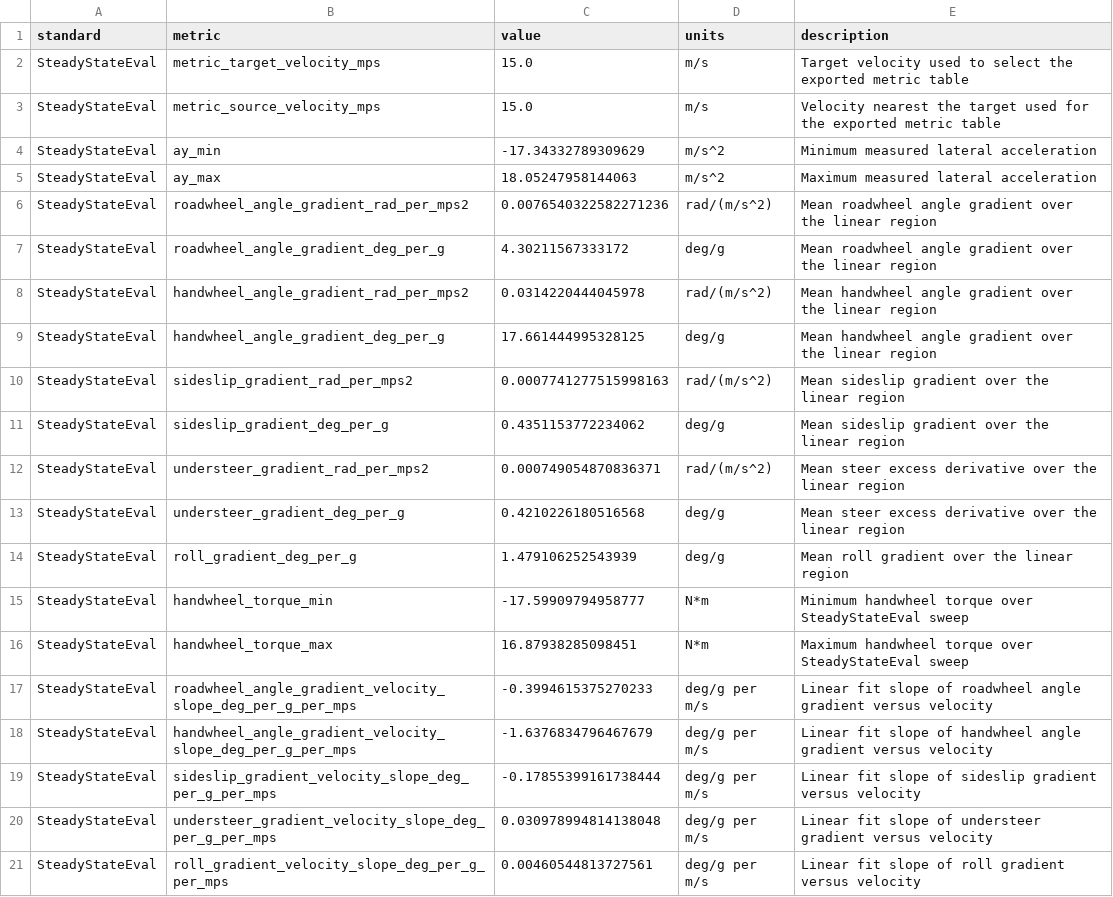
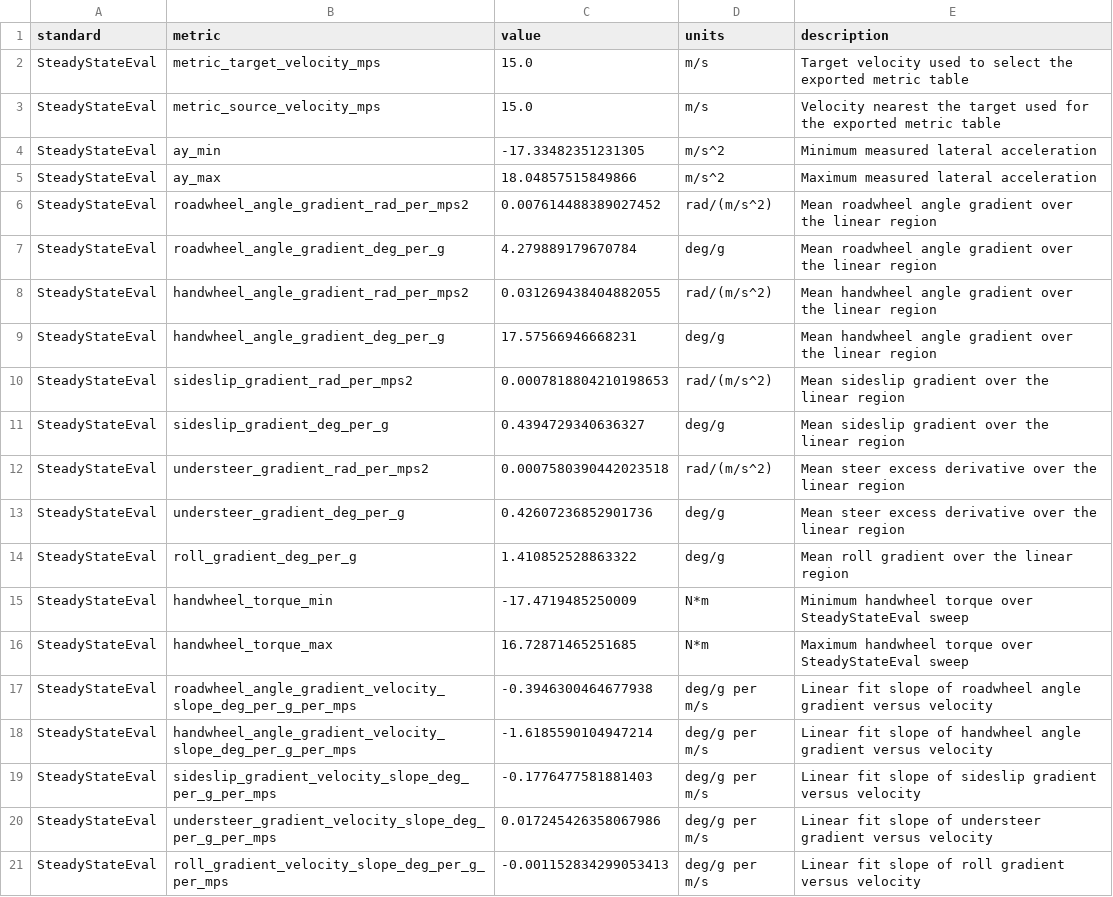
Before and after one commit to BobDyn/BobSim, a CSV file: _3_StandardSim/results/steady_state_eval_report_metrics.csv, drawn as a sheet.

Commit message:
Updated SteadyStateEval report

```diff
--- a/_3_StandardSim/results/steady_state_eval_report_metrics.csv
+++ b/_3_StandardSim/results/steady_state_eval_report_metrics.csv
@@ -3,19 +3,19 @@ SteadyStateEval,metric_target_velocity_mps,15.0,m/s,Target velocity used to sele
 SteadyStateEval,metric_source_velocity_mps,15.0,m/s,Velocity nearest the target used for the exported metric table
-SteadyStateEval,ay_min,-17.34332789309629,m/s^2,Minimum measured lateral acceleration
-SteadyStateEval,ay_max,18.05247958144063,m/s^2,Maximum measured lateral acceleration
-SteadyStateEval,roadwheel_angle_gradient_rad_per_mps2,0.0076540322582271236,rad/(m/s^2),Mean roadwheel angle gradient over the linear region
-SteadyStateEval,roadwheel_angle_gradient_deg_per_g,4.30211567333172,deg/g,Mean roadwheel angle gradient over the linear region
-SteadyStateEval,handwheel_angle_gradient_rad_per_mps2,0.0314220444045978,rad/(m/s^2),Mean handwheel angle gradient over the linear region
-SteadyStateEval,handwheel_angle_gradient_deg_per_g,17.661444995328125,deg/g,Mean handwheel angle gradient over the linear region
-SteadyStateEval,sideslip_gradient_rad_per_mps2,0.0007741277515998163,rad/(m/s^2),Mean sideslip gradient over the linear region
-SteadyStateEval,sideslip_gradient_deg_per_g,0.4351153772234062,deg/g,Mean sideslip gradient over the linear region
-SteadyStateEval,understeer_gradient_rad_per_mps2,0.000749054870836371,rad/(m/s^2),Mean steer excess derivative over the linear region
-SteadyStateEval,understeer_gradient_deg_per_g,0.4210226180516568,deg/g,Mean steer excess derivative over the linear region
-SteadyStateEval,roll_gradient_deg_per_g,1.479106252543939,deg/g,Mean roll gradient over the linear region
-SteadyStateEval,handwheel_torque_min,-17.59909794958777,N*m,Minimum handwheel torque over SteadyStateEval sweep
-SteadyStateEval,handwheel_torque_max,16.87938285098451,N*m,Maximum handwheel torque over SteadyStateEval sweep
-SteadyStateEval,roadwheel_angle_gradient_velocity_slope_deg_per_g_per_mps,-0.3994615375270233,deg/g per m/s,Linear fit slope of roadwheel angle gradient versus velocity
-SteadyStateEval,handwheel_angle_gradient_velocity_slope_deg_per_g_per_mps,-1.6376834796467679,deg/g per m/s,Linear fit slope of handwheel angle gradient versus velocity
-SteadyStateEval,sideslip_gradient_velocity_slope_deg_per_g_per_mps,-0.17855399161738444,deg/g per m/s,Linear fit slope of sideslip gradient versus velocity
-SteadyStateEval,understeer_gradient_velocity_slope_deg_per_g_per_mps,0.030978994814138048,deg/g per m/s,Linear fit slope of understeer gradient versus velocity
-SteadyStateEval,roll_gradient_velocity_slope_deg_per_g_per_mps,0.00460544813727561,deg/g per m/s,Linear fit slope of roll gradient versus velocity
+SteadyStateEval,ay_min,-17.33482351231305,m/s^2,Minimum measured lateral acceleration
+SteadyStateEval,ay_max,18.04857515849866,m/s^2,Maximum measured lateral acceleration
+SteadyStateEval,roadwheel_angle_gradient_rad_per_mps2,0.007614488389027452,rad/(m/s^2),Mean roadwheel angle gradient over the linear region
+SteadyStateEval,roadwheel_angle_gradient_deg_per_g,4.279889179670784,deg/g,Mean roadwheel angle gradient over the linear region
+SteadyStateEval,handwheel_angle_gradient_rad_per_mps2,0.031269438404882055,rad/(m/s^2),Mean handwheel angle gradient over the linear region
+SteadyStateEval,handwheel_angle_gradient_deg_per_g,17.57566946668231,deg/g,Mean handwheel angle gradient over the linear region
+SteadyStateEval,sideslip_gradient_rad_per_mps2,0.0007818804210198653,rad/(m/s^2),Mean sideslip gradient over the linear region
+SteadyStateEval,sideslip_gradient_deg_per_g,0.4394729340636327,deg/g,Mean sideslip gradient over the linear region
+SteadyStateEval,understeer_gradient_rad_per_mps2,0.0007580390442023518,rad/(m/s^2),Mean steer excess derivative over the linear region
+SteadyStateEval,understeer_gradient_deg_per_g,0.42607236852901736,deg/g,Mean steer excess derivative over the linear region
+SteadyStateEval,roll_gradient_deg_per_g,1.410852528863322,deg/g,Mean roll gradient over the linear region
+SteadyStateEval,handwheel_torque_min,-17.4719485250009,N*m,Minimum handwheel torque over SteadyStateEval sweep
+SteadyStateEval,handwheel_torque_max,16.72871465251685,N*m,Maximum handwheel torque over SteadyStateEval sweep
+SteadyStateEval,roadwheel_angle_gradient_velocity_slope_deg_per_g_per_mps,-0.3946300464677938,deg/g per m/s,Linear fit slope of roadwheel angle gradient versus velocity
+SteadyStateEval,handwheel_angle_gradient_velocity_slope_deg_per_g_per_mps,-1.6185590104947214,deg/g per m/s,Linear fit slope of handwheel angle gradient versus velocity
+SteadyStateEval,sideslip_gradient_velocity_slope_deg_per_g_per_mps,-0.1776477581881403,deg/g per m/s,Linear fit slope of sideslip gradient versus velocity
+SteadyStateEval,understeer_gradient_velocity_slope_deg_per_g_per_mps,0.017245426358067986,deg/g per m/s,Linear fit slope of understeer gradient versus velocity
+SteadyStateEval,roll_gradient_velocity_slope_deg_per_g_per_mps,-0.001152834299053413,deg/g per m/s,Linear fit slope of roll gradient versus velocity
```
Also changed, not shown: 9 other files.
